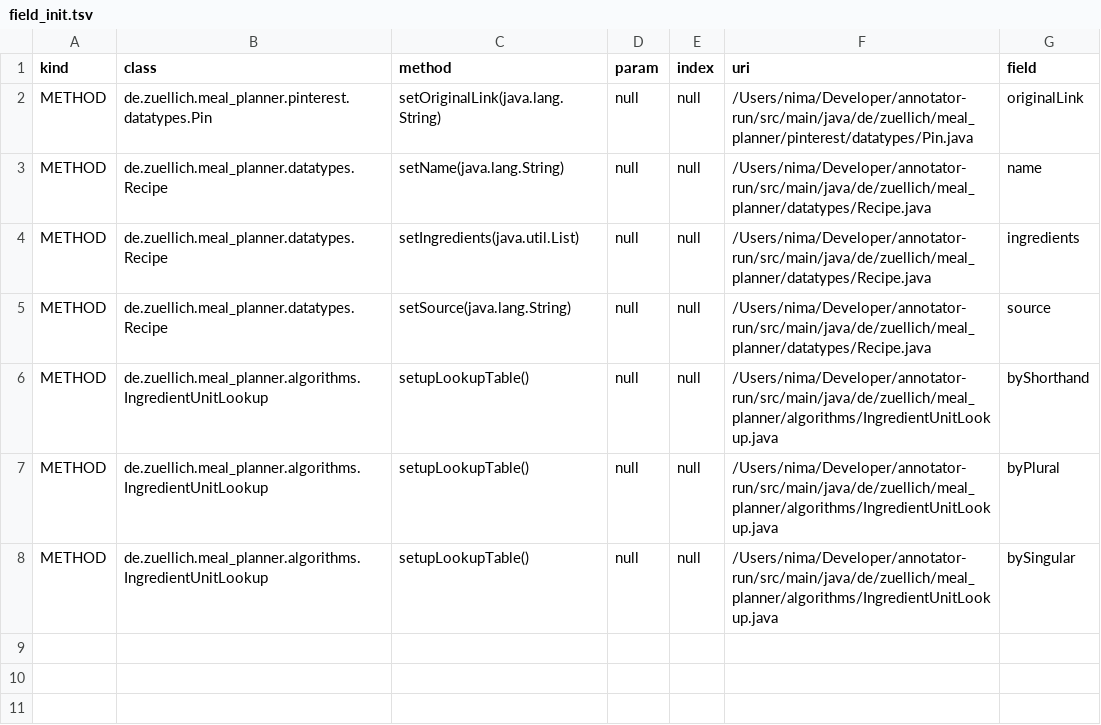
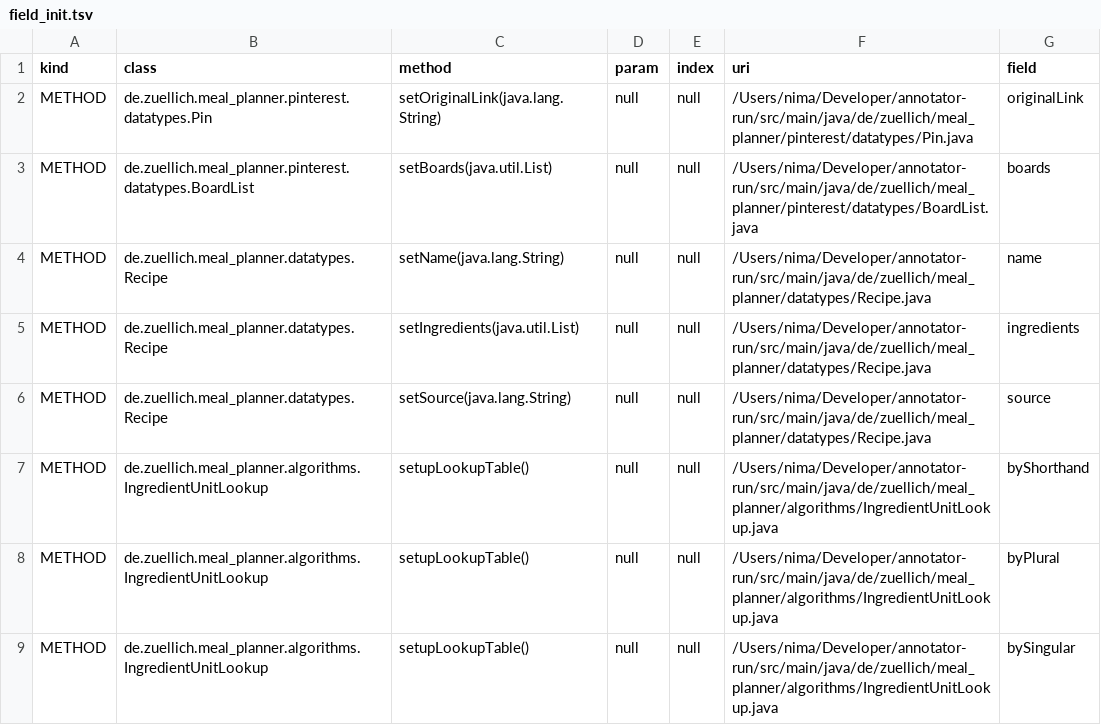
Before and after one commit to nimakarimipour/annotator-run, a TSV file: annotator-out/0/field_init.tsv, drawn as a sheet; the diff names each change by its address in the sheet, - before the commit and + after, or states it on an @@ line.

```diff
--- a/annotator-out/0/field_init.tsv
+++ b/annotator-out/0/field_init.tsv
+row 3: METHOD | de.zuellich.meal_planner.pinterest.datatypes.BoardList | setBoards(java.util.List) | null | null | /Users/nima/Developer/annotator-run/src/main/java/de/zuellich/meal_planner/pinterest/datatypes/BoardList.java | boards
```
Also changed, not shown: annotator-out/0/errors.tsv, 3 other files.
